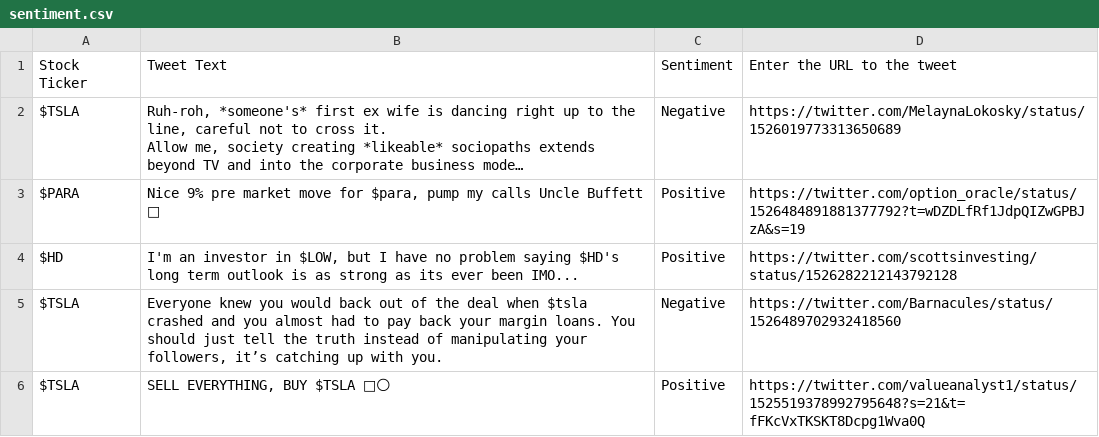
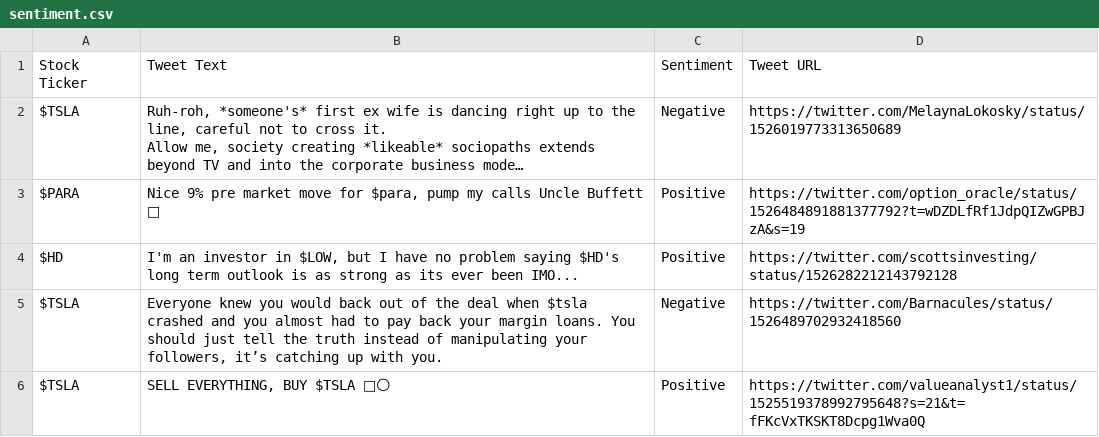
Before and after one commit to surge-ai/stock-sentiment, a CSV file: sentiment.csv, drawn as a sheet; only a part is shown; long unchanged cells end in …; the diff names each change by its address in the sheet, - before the commit and + after, or states it on an @@ line.

Commit message:
Update sentiment.csv

```diff
--- a/sentiment.csv
+++ b/sentiment.csv
-D1: Enter the URL to the tweet
+D1: Tweet URL
```
